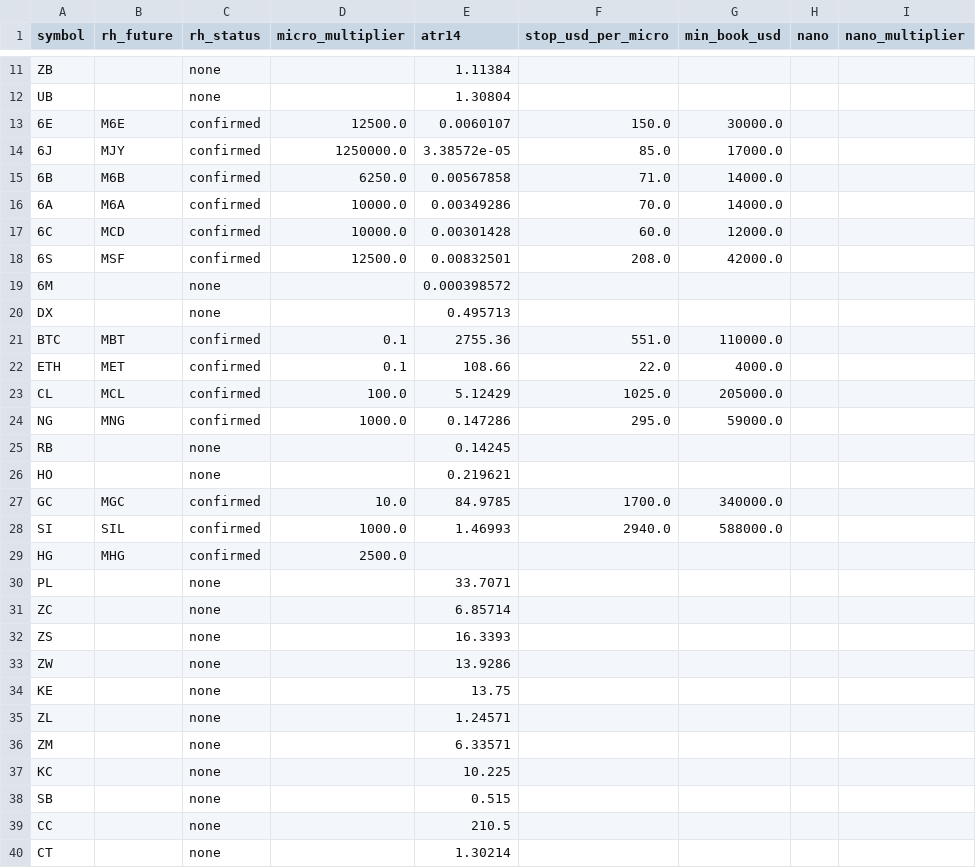
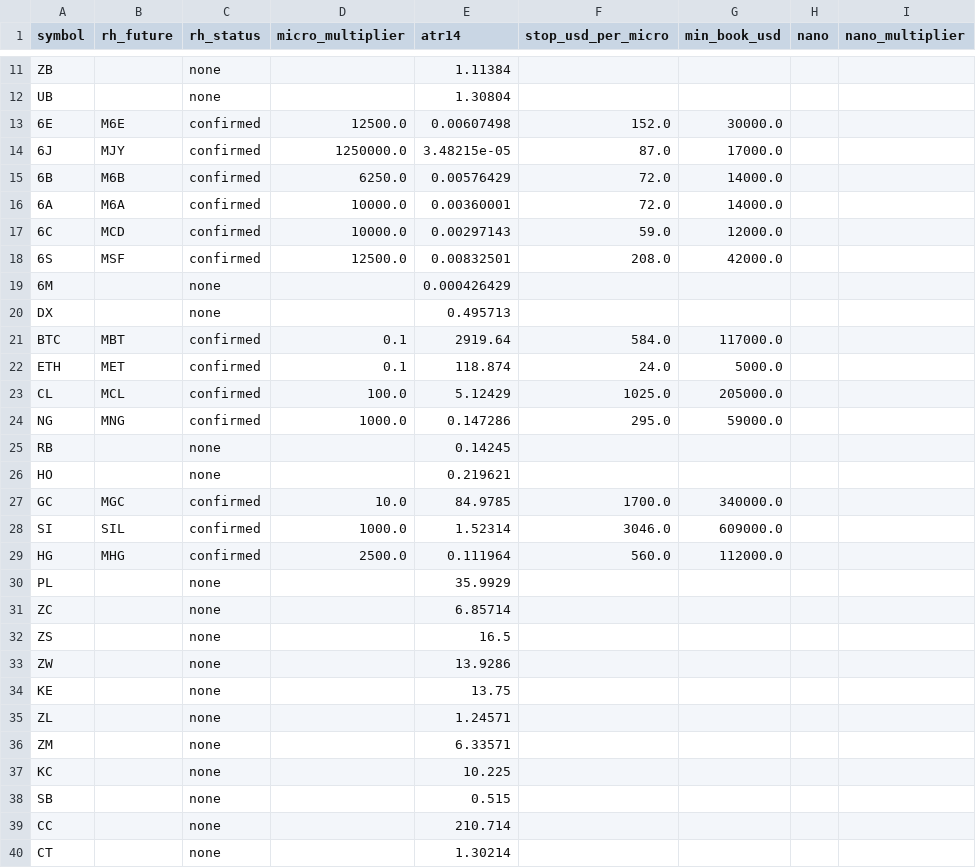
Before and after one commit to michaelkofman1-ui/Options-snapshots, a CSV file: data/derived/instruments.csv, drawn as a sheet; only a part is shown, gaps mark what is left out; the diff names each change by its address in the sheet, - before the commit and + after, or states it on an @@ line.

```diff
--- a/data/derived/instruments.csv
+++ b/data/derived/instruments.csv
-E13 (atr14): 0.0060107
+E13 (atr14): 0.00607498
-F13 (stop_usd_per_micro): 150.0
+F13 (stop_usd_per_micro): 152.0
-E14 (atr14): 3.38572e-05
+E14 (atr14): 3.48215e-05
-F14 (stop_usd_per_micro): 85.0
+F14 (stop_usd_per_micro): 87.0
-E15 (atr14): 0.00567858
+E15 (atr14): 0.00576429
-F15 (stop_usd_per_micro): 71.0
+F15 (stop_usd_per_micro): 72.0
-E16 (atr14): 0.00349286
+E16 (atr14): 0.00360001
-F16 (stop_usd_per_micro): 70.0
+F16 (stop_usd_per_micro): 72.0
-E17 (atr14): 0.00301428
+E17 (atr14): 0.00297143
-F17 (stop_usd_per_micro): 60.0
+F17 (stop_usd_per_micro): 59.0
-E19 (atr14): 0.000398572
+E19 (atr14): 0.000426429
-E21 (atr14): 2755.36
+E21 (atr14): 2919.64
-F21 (stop_usd_per_micro): 551.0
+F21 (stop_usd_per_micro): 584.0
-G21 (min_book_usd): 110000.0
+G21 (min_book_usd): 117000.0
-E22 (atr14): 108.66
+E22 (atr14): 118.874
-F22 (stop_usd_per_micro): 22.0
+F22 (stop_usd_per_micro): 24.0
-G22 (min_book_usd): 4000.0
+G22 (min_book_usd): 5000.0
-E28 (atr14): 1.46993
+E28 (atr14): 1.52314
-F28 (stop_usd_per_micro): 2940.0
+F28 (stop_usd_per_micro): 3046.0
-G28 (min_book_usd): 588000.0
+G28 (min_book_usd): 609000.0
-E29 (atr14): (empty)
+E29 (atr14): 0.111964
-F29 (stop_usd_per_micro): (empty)
+F29 (stop_usd_per_micro): 560.0
-G29 (min_book_usd): (empty)
+G29 (min_book_usd): 112000.0
-E30 (atr14): 33.7071
+E30 (atr14): 35.9929
-E32 (atr14): 16.3393
+E32 (atr14): 16.5
-E39 (atr14): 210.5
+E39 (atr14): 210.714
```
Also changed, not shown: data/derived/crowding/latest.csv, 1 other file.
